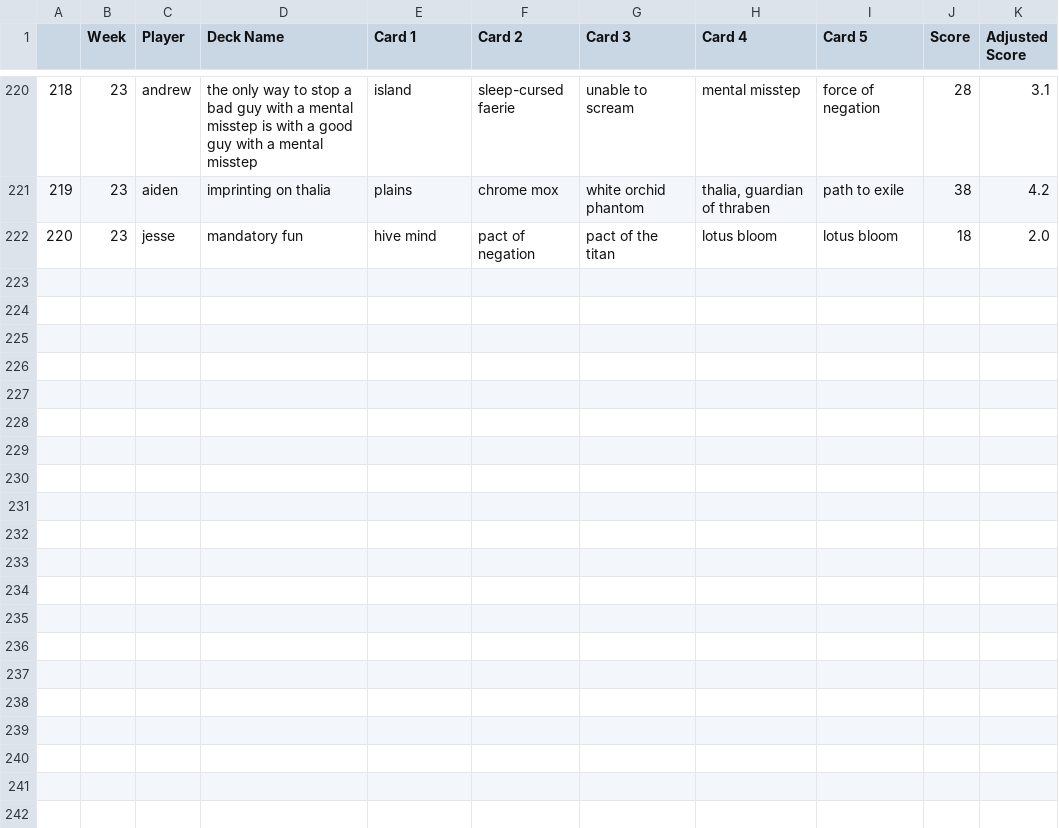
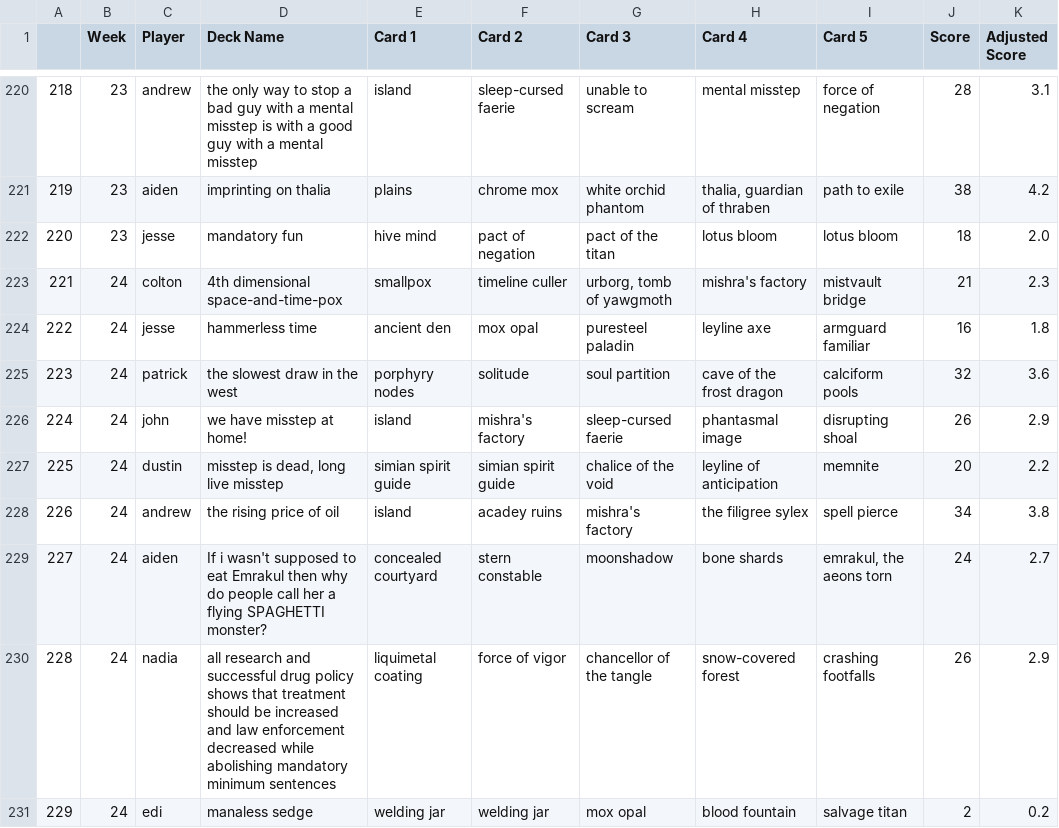
Before and after one commit to afspicciati/5CB-Shiny-App, a CSV file: app/data/raw_5cb_stats.csv, drawn as a sheet; only a part is shown, gaps mark what is left out; the diff names each change by its address in the sheet, - before the commit and + after, or states it on an @@ line.

```diff
--- a/app/data/raw_5cb_stats.csv
+++ b/app/data/raw_5cb_stats.csv
+row 223: 221 | 24 | colton | 4th dimensional space-and-time-pox | smallpox | timeline culler | urborg, tomb of yawgmoth | mishra's factory | mistvault bridge | 21 | 2.3
+row 224: 222 | 24 | jesse | hammerless time | ancient den | mox opal | puresteel paladin | leyline axe | armguard familiar | 16 | 1.8
+row 225: 223 | 24 | patrick | the slowest draw in the west | porphyry nodes | solitude | soul partition | cave of the frost dragon | calciform pools | 32 | 3.6
+row 226: 224 | 24 | john | we have misstep at home! | island | mishra's factory | sleep-cursed faerie | phantasmal image | disrupting shoal | 26 | 2.9
+row 227: 225 | 24 | dustin | misstep is dead, long live misstep | simian spirit guide | simian spirit guide | chalice of the void | leyline of anticipation | memnite | 20 | 2.2
+row 228: 226 | 24 | andrew | the rising price of oil | island | acadey ruins | mishra's factory | the filigree sylex | spell pierce | 34 | 3.8
+row 229: 227 | 24 | aiden | If i wasn't supposed to eat Emrakul then why do people call her a flying SPAGHETTI monster? | concealed courtyard | stern constable | moonshadow | bone shards | emrakul, the aeons torn | 24 | 2.7
+row 230: 228 | 24 | nadia | all research and successful drug policy shows that treatment should be increased and law enforcement decreased while abolishing mandatory minimum sentences | liquimetal coating | force of vigor | chancellor of the tangle | snow-covered forest | crashing footfalls | 26 | 2.9
+row 231: 229 | 24 | edi | manaless sedge | welding jar | welding jar | mox opal | blood fountain | salvage titan | 2 | 0.2
```
Also changed, not shown: app/data/card_event_df.csv, 1 other file.
